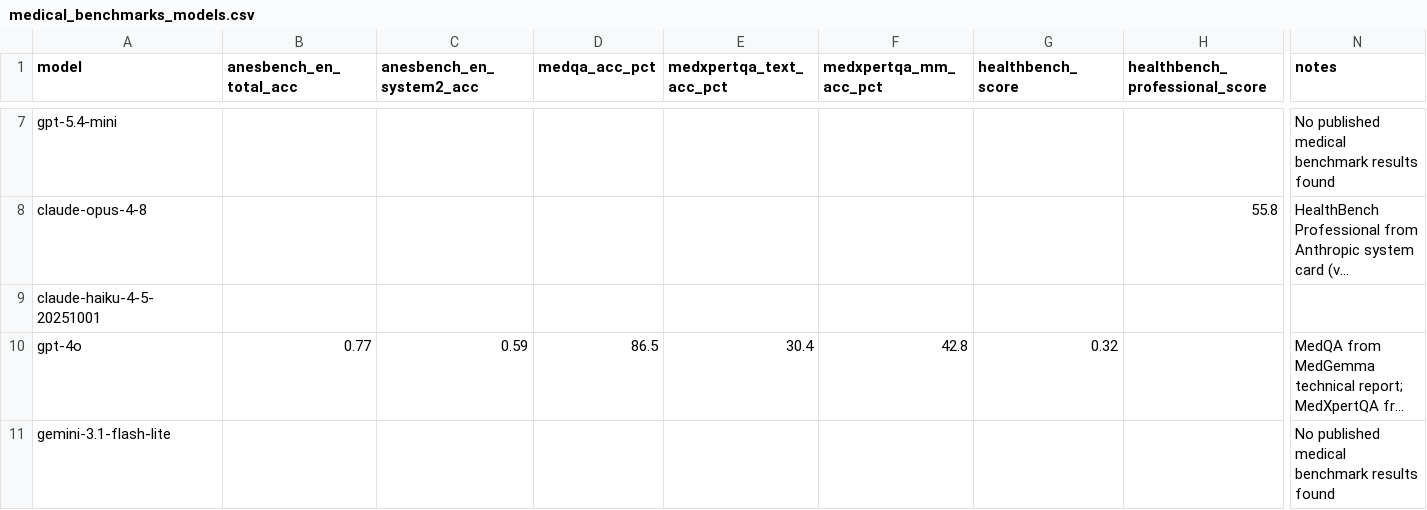
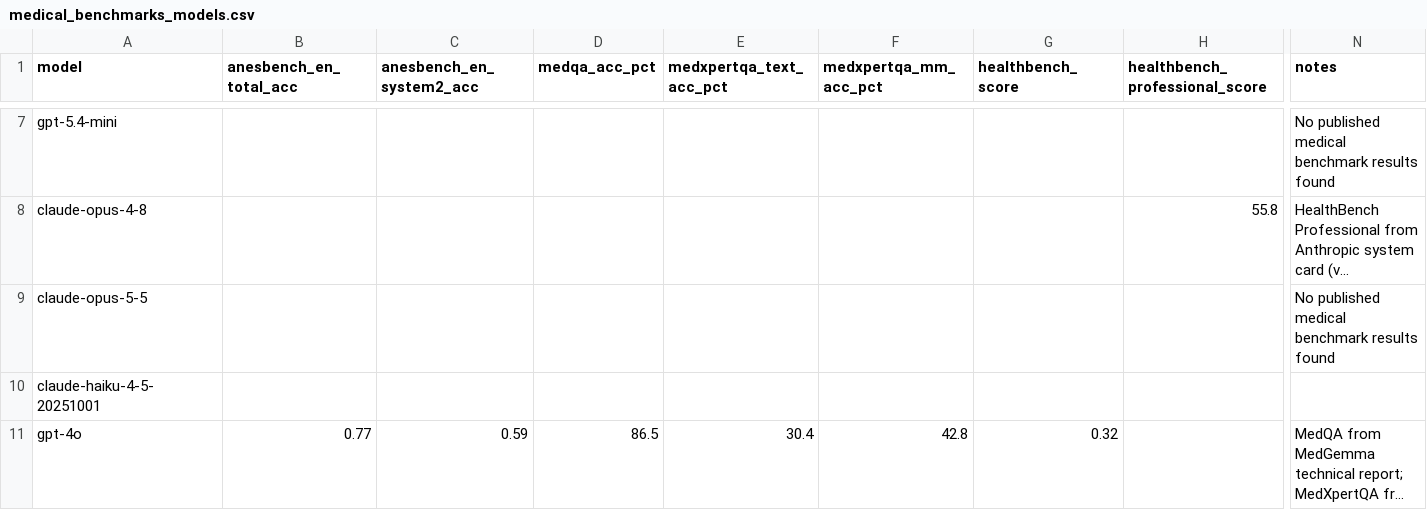
Before and after one commit to ramsestein/AnesLLM_dataset_use, a CSV file: medical_benchmarks_models.csv, drawn as a sheet; only a part is shown, gaps mark what is left out; the shorter side is filled out with more unchanged rows; long unchanged cells end in …; rows hold the shown columns only; the diff names each change by its address in the sheet, - before the commit and + after, or states it on an @@ line.

```diff
--- a/medical_benchmarks_models.csv
+++ b/medical_benchmarks_models.csv
+row 9: claude-opus-5-5 |  |  |  |  |  |  |  | No published medical benchmark results found
```
Also changed, not shown: results/analysis/bootstrap_ci.csv, results/analysis/difficulty.csv, 31 other files.
